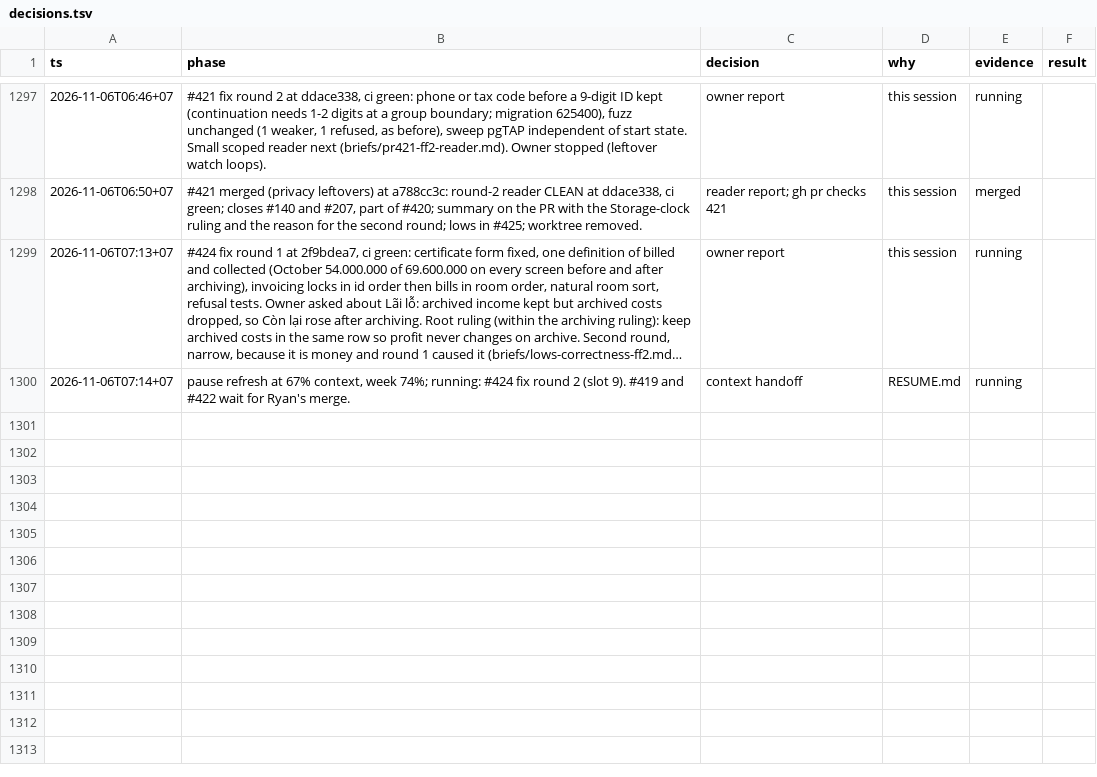
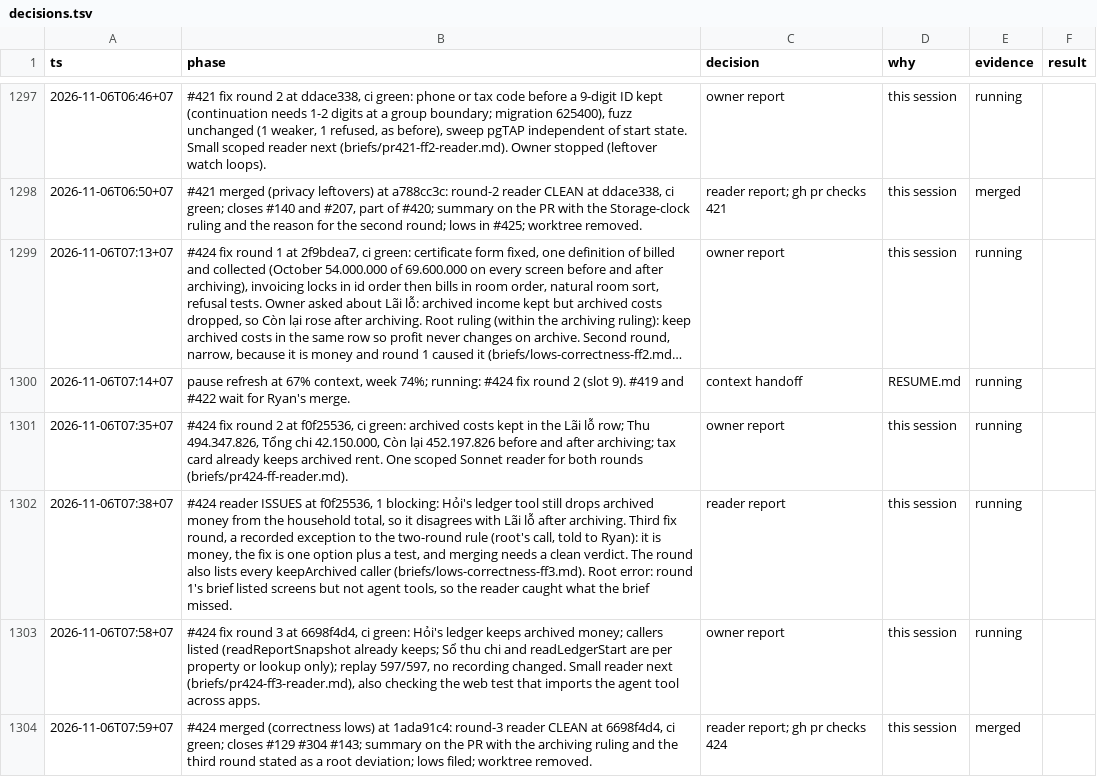
Before and after one commit to ngducn/esta, a TSV file: docs/plan/trail/decisions.tsv, drawn as a sheet; only a part is shown, gaps mark what is left out; long unchanged cells end in …; the diff names each change by its address in the sheet, - before the commit and + after, or states it on an @@ line.

```diff
--- a/docs/plan/trail/decisions.tsv
+++ b/docs/plan/trail/decisions.tsv
+row 1301: 2026-11-06T07:35+07 | #424 fix round 2 at f0f25536, ci green: archived costs kept in the Lãi lỗ row; Thu 494.347.826, Tổng chi 42.150.000, Còn lại 452.197.826 before and after archiving; tax card already keeps archived rent. One scoped Sonnet reader for both rounds (briefs/pr424-ff-reader.md). | owner report | this session | running
+row 1302: 2026-11-06T07:38+07 | #424 reader ISSUES at f0f25536, 1 blocking: Hỏi's ledger tool still drops archived money from the household total, so it disagrees with Lãi lỗ after archiving. Third fix round, a recorded exception to the two-round rule (root's call, told to Ryan): it is money, the fix is one option plus a test, and merging needs a clean verdict. The round also lists every keepArchived caller (briefs/lows-correctness-ff3.md). Root error: round 1's brief listed screens but not agent tools, so the reader caught what the brief missed. | reader report | this session | running
+row 1303: 2026-11-06T07:58+07 | #424 fix round 3 at 6698f4d4, ci green: Hỏi's ledger keeps archived money; callers listed (readReportSnapshot already keeps; Sổ thu chi and readLedgerStart are per property or lookup only); replay 597/597, no recording changed. Small reader next (briefs/pr424-ff3-reader.md), also checking the web test that imports the agent tool across apps. | owner report | this session | running
+row 1304: 2026-11-06T07:59+07 | #424 merged (correctness lows) at 1ada91c4: round-3 reader CLEAN at 6698f4d4, ci green; closes #129 #304 #143; summary on the PR with the archiving ruling and the third round stated as a root deviation; lows filed; worktree removed. | reader report; gh pr checks 424 | this session | merged
```
